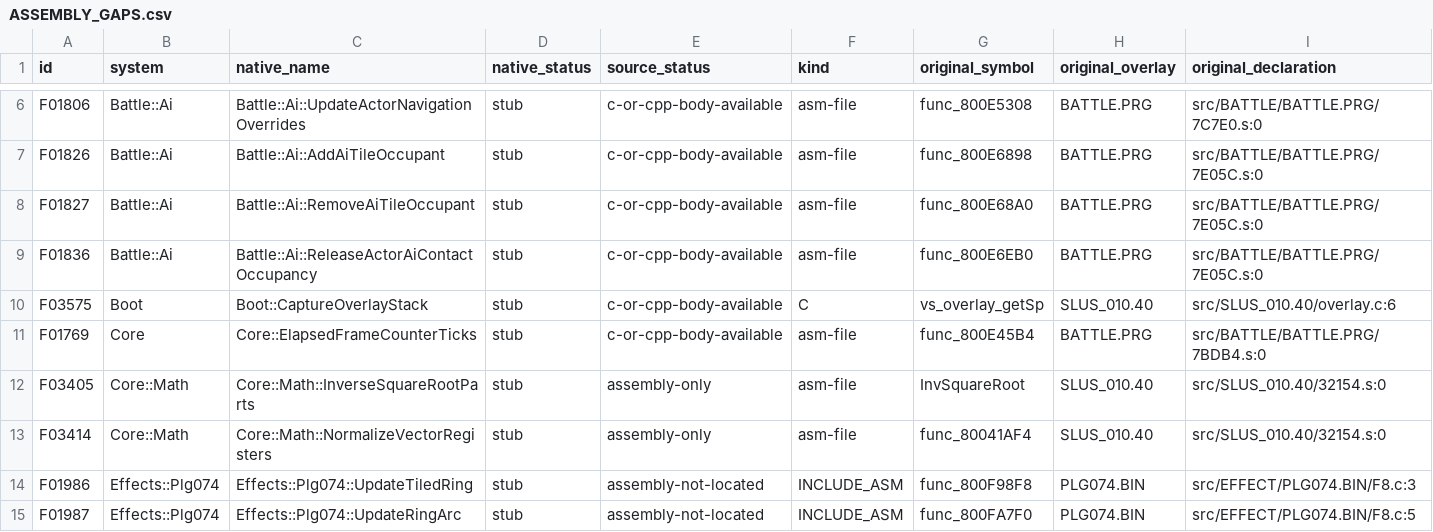
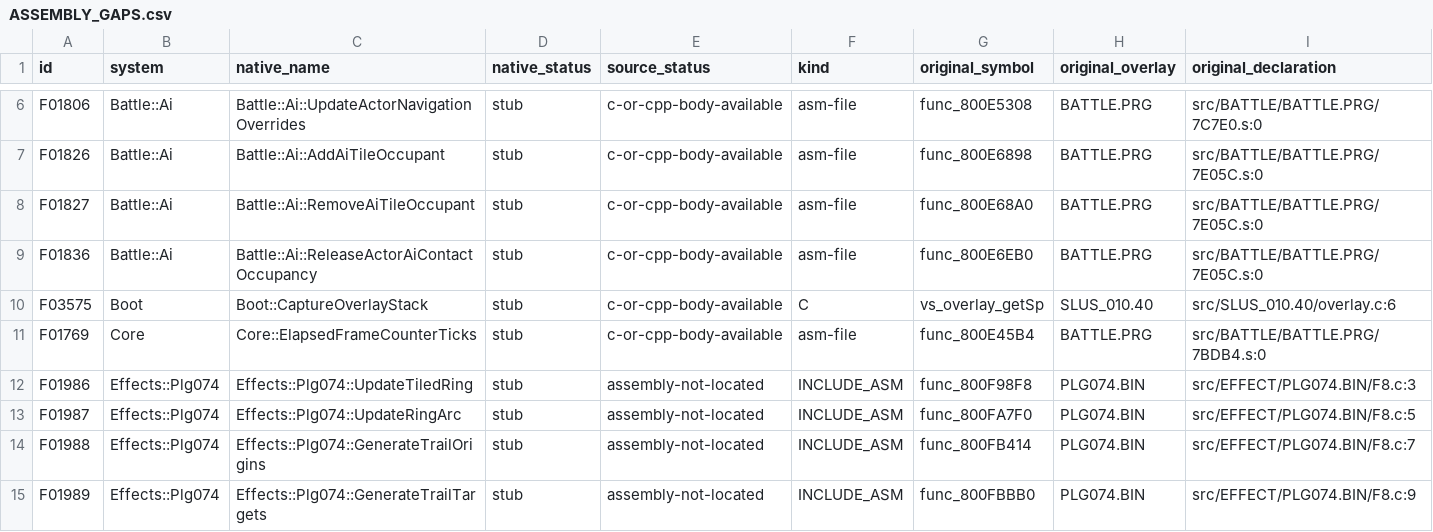
Before and after one commit to JEschete/VS-NativePort, a CSV file: Docs/ASSEMBLY_GAPS.csv, drawn as a sheet; only a part is shown, gaps mark what is left out; the shorter side is filled out with more unchanged rows; rows hold the shown columns only; the diff names each change by its address in the sheet, - before the commit and + after, or states it on an @@ line.

Commit message:
Restore separate source reciprocal-root and normalization kernels
Expose typed source arithmetic without rerouting the accepted wide native normalizer. Preserve original leading-sign and halfword widths, resident prefix lookups, degenerate output behavior, aliases and padding. Validate the existing resident lookup region explicitly.

Refs #42; preserves #22. Debug/Release: 909 cases / 7,147,615 assertions each. New source component: 13 cases / 660,061 assertions; 119 port and 103 direct CI controls; zero new quality findings.

```diff
--- a/Docs/ASSEMBLY_GAPS.csv
+++ b/Docs/ASSEMBLY_GAPS.csv
-row 12: F03405 | Core::Math | Core::Math::InverseSquareRootParts | stub | assembly-only | asm-file | InvSquareRoot | SLUS_010.40 | src/SLUS_010.40/32154.s:0
-row 13: F03414 | Core::Math | Core::Math::NormalizeVectorRegisters | stub | assembly-only | asm-file | func_80041AF4 | SLUS_010.40 | src/SLUS_010.40/32154.s:0
```
Also changed, not shown: Docs/ASSEMBLY_GAP_COVERAGE.csv, tools/port/owned.csv, 15 other files.
